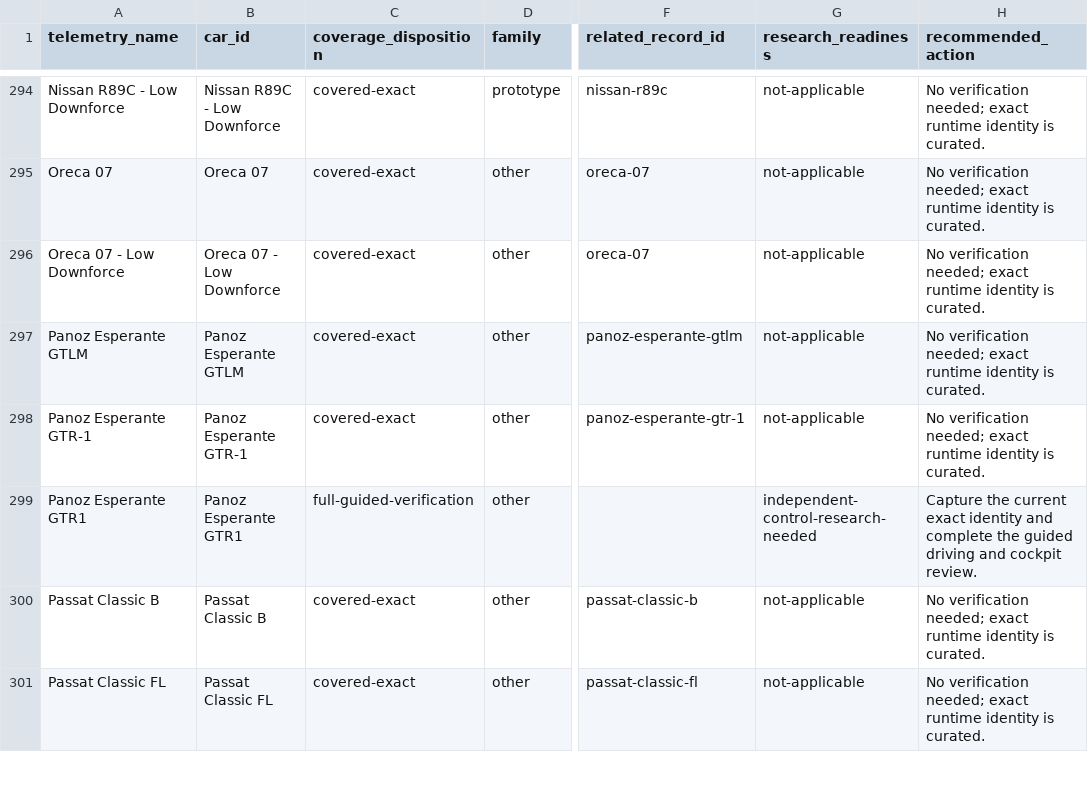
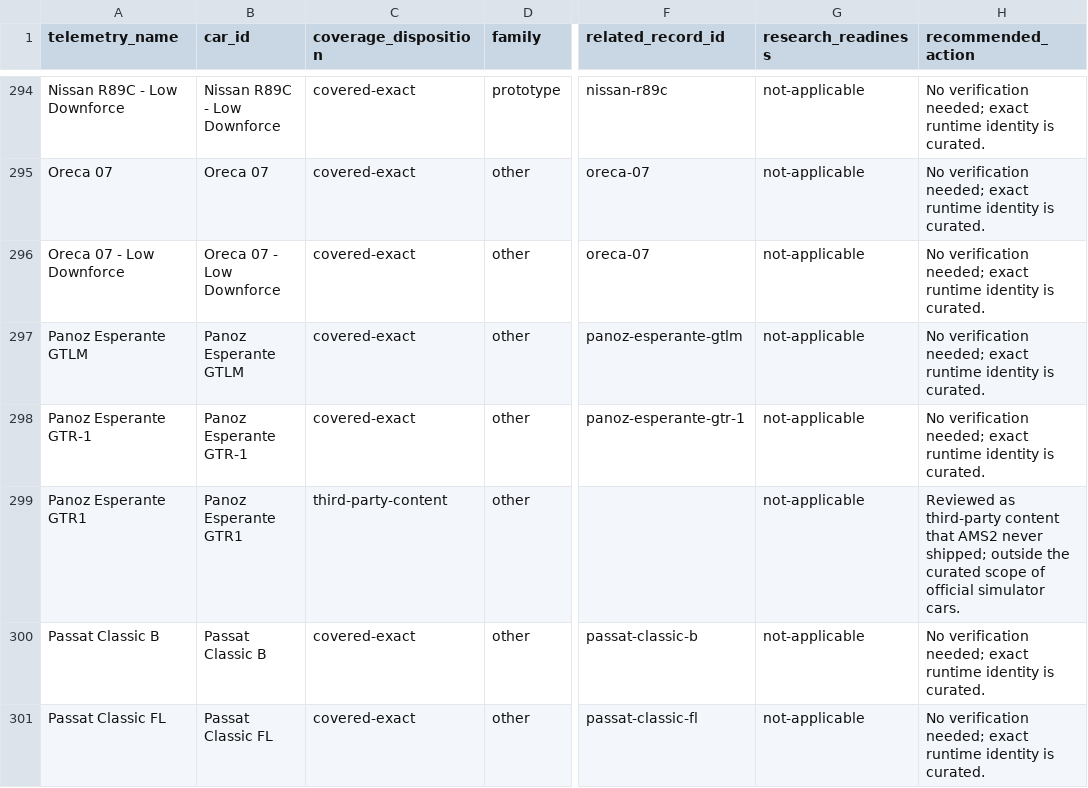
Before and after one commit to Milky28/as-driven, a CSV file: research/ams2-coverage-manifest.csv, drawn as a sheet; only a part is shown, gaps mark what is left out; the diff names each change by its address in the sheet, - before the commit and + after, or states it on an @@ line.

```diff
--- a/research/ams2-coverage-manifest.csv
+++ b/research/ams2-coverage-manifest.csv
-C299 (coverage_disposition): full-guided-verification
+C299 (coverage_disposition): third-party-content
-G299 (research_readiness): independent-control-research-needed
+G299 (research_readiness): not-applicable
-H299 (recommended_action): Capture the current exact identity and complete the guided driving and cockpit review.
+H299 (recommended_action): Reviewed as third-party content that AMS2 never shipped; outside the curated scope of official simulator cars.
```
Also changed, not shown: 5 other files.
